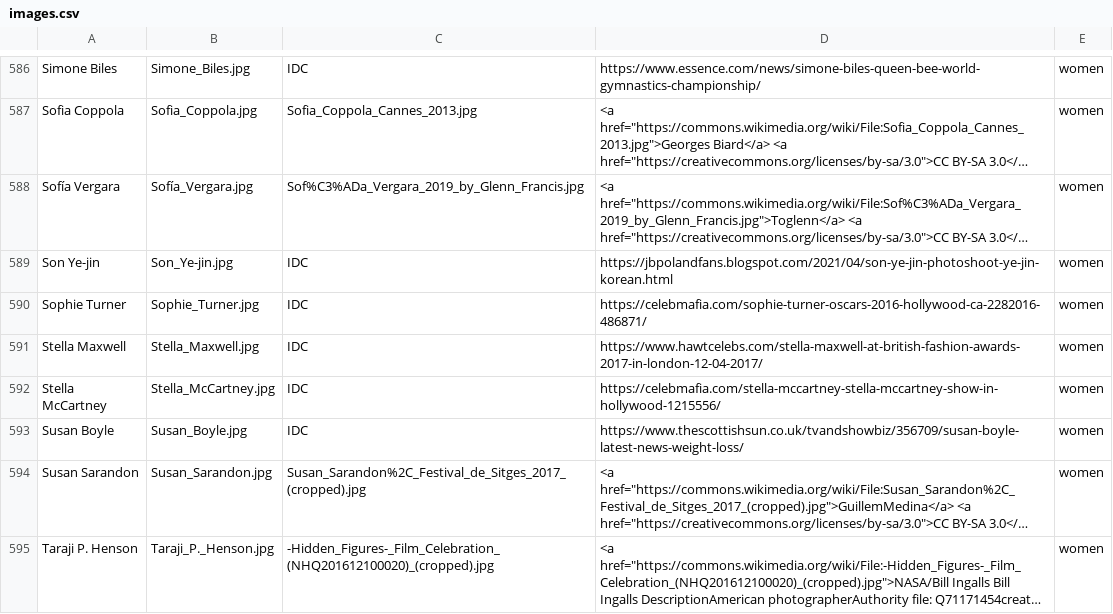
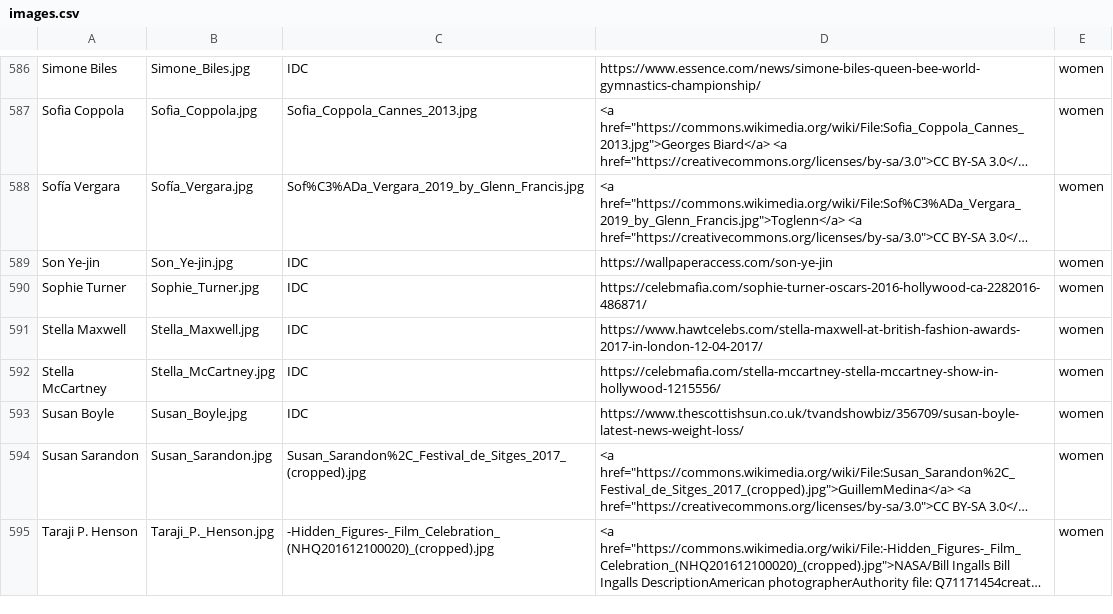
Before and after one commit to yelterr/tentonone, a CSV file: images.csv, drawn as a sheet; only a part is shown, gaps mark what is left out; long unchanged cells end in …; the diff names each change by its address in the sheet, - before the commit and + after, or states it on an @@ line.

Commit message:
Changes to some images, Shaq has his apostrophe, and wiikipedia sources are less than 64 characters

```diff
--- a/images.csv
+++ b/images.csv
-D589: https://jbpolandfans.blogspot.com/2021/04/son-ye-jin-photoshoot-ye-jin-korean.html
+D589: https://wallpaperaccess.com/son-ye-jin
```
Also changed, not shown: 7 other files.
